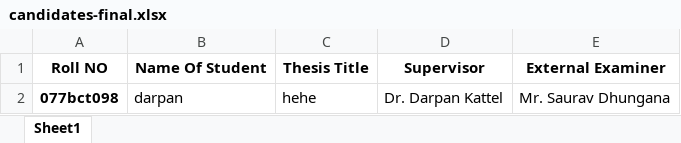
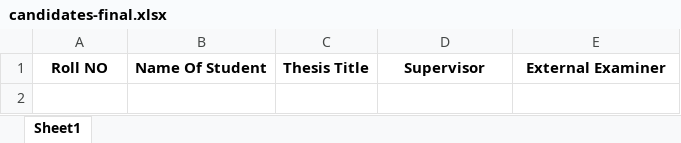
Before and after one commit to darpankattel/msc-workflow-document-ms, an Excel workbook: Documents/Final/candidates-final.xlsx, sheet Sheet1, drawn as a sheet; values as stored, in another font and other column widths than the file's, no borders; the diff names each change by its address in the sheet, - before the commit and + after, or states it on an @@ line.

```diff
--- a/Documents/Final/candidates-final.xlsx (sheet Sheet1)
+++ b/Documents/Final/candidates-final.xlsx (sheet Sheet1)
-row 2: 077bct098 | darpan | hehe | Dr. Darpan Kattel | Mr. Saurav Dhungana
```
Also changed, not shown: Documents/Midterm/candidates-midterm.xlsx, 14 other files.
